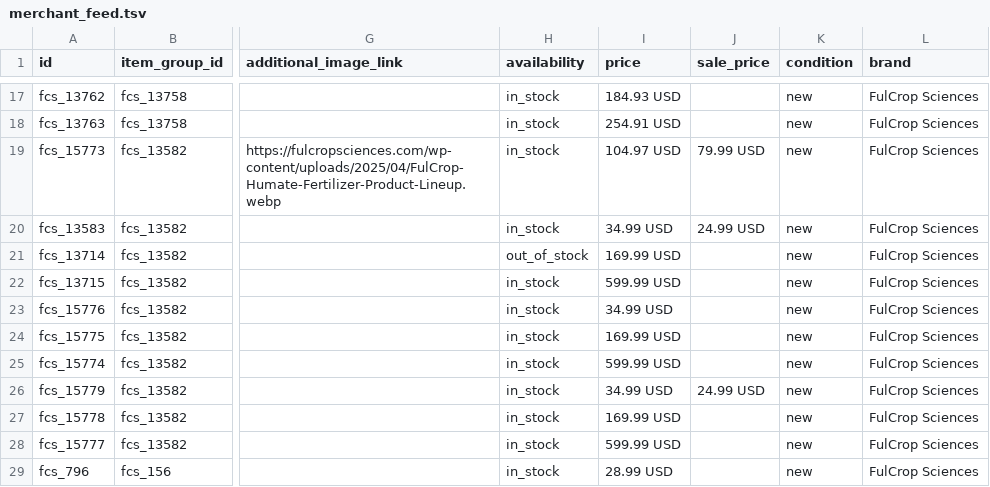
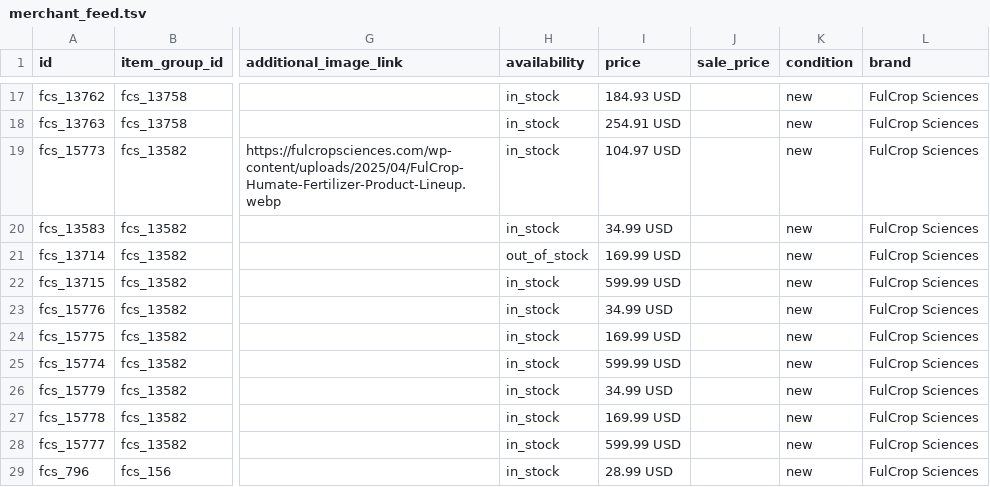
Before and after one commit to paulfulcrop/fulcrop-feed, a TSV file: merchant_feed.tsv, drawn as a sheet; only a part is shown, gaps mark what is left out; the diff names each change by its address in the sheet, - before the commit and + after, or states it on an @@ line.

Commit message:
Update Merchant Center feed

```diff
--- a/merchant_feed.tsv
+++ b/merchant_feed.tsv
-J19 (sale_price): 79.99 USD
+J19 (sale_price): (empty)
-J20 (sale_price): 24.99 USD
+J20 (sale_price): (empty)
-J26 (sale_price): 24.99 USD
+J26 (sale_price): (empty)
```
Also changed, not shown: 1 other file.
